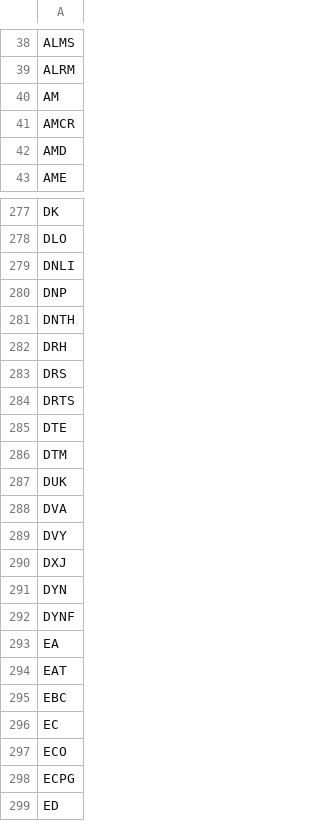
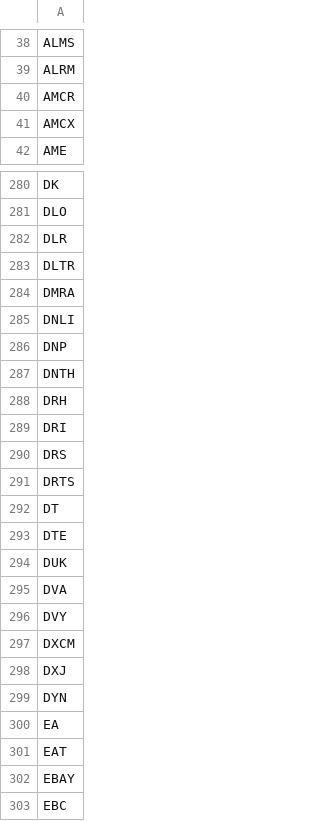
Before and after one commit to brillafresa/Momentum, a CSV file: screened_universe.csv, drawn as a sheet; only a part is shown, gaps mark what is left out; the shorter side is filled out with more unchanged rows; the diff covers the shown part only.

```diff
--- a/screened_universe.csv
+++ b/screened_universe.csv
@@ -39,5 +39,4 @@ ALMS
 ALRM
-AM
 AMCR
-AMD
+AMCX
 AME
@@ -278,2 +281,5 @@ DK
 DLO
+DLR
+DLTR
+DMRA
 DNLI
@@ -282,6 +288,7 @@ DNTH
 DRH
+DRI
 DRS
 DRTS
+DT
 DTE
-DTM
 DUK
@@ -289,7 +296,8 @@ DVA
 DVY
+DXCM
 DXJ
 DYN
-DYNF
 EA
 EAT
+EBAY
 EBC
```
Also changed, not shown: 92 added rows, 56 removed rows and 20 edited cells elsewhere in this file, watchlist_free.csv, 22 other files.
